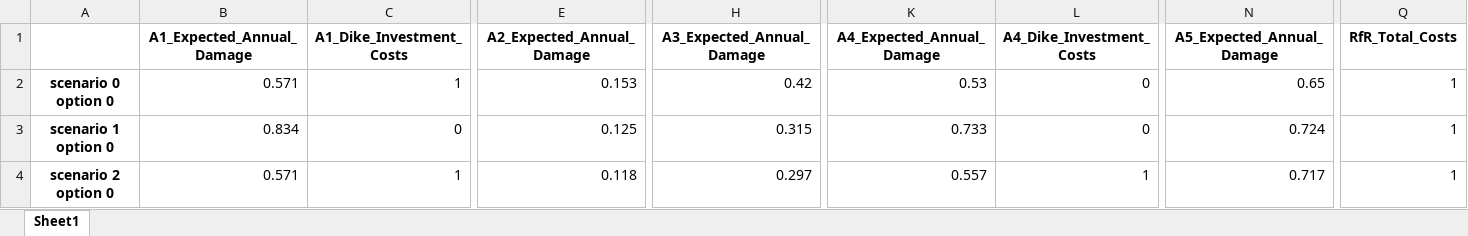
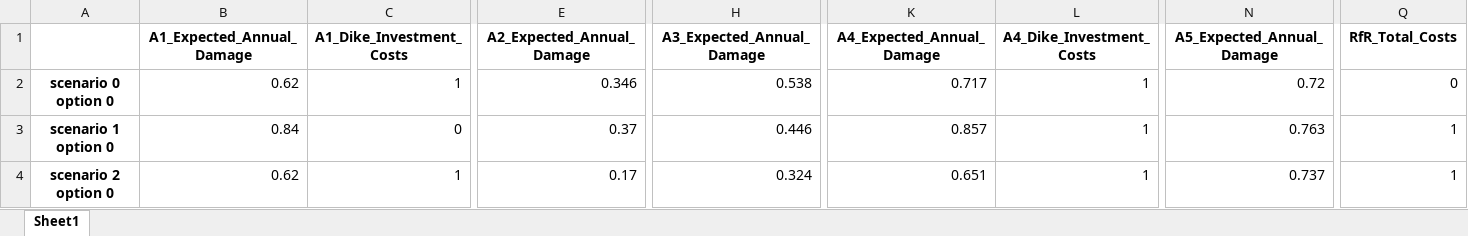
Before and after one commit to Thillenaar/EPA1361Model-based, an Excel workbook: SavedImages/OptimizeResults_nfe_100000/DataResults_withoutSc3/data/robustness_results/overall_scores.xlsx, sheet Sheet1, drawn as a sheet; only a part is shown, gaps mark what is left out; values as stored, in another font and other column widths than the file's, no borders; the diff names each change by its address in the sheet, - before the commit and + after, or states it on an @@ line.

```diff
--- a/SavedImages/OptimizeResults_nfe_100000/DataResults_withoutSc3/data/robustness_results/overall_scores.xlsx (sheet Sheet1)
+++ b/SavedImages/OptimizeResults_nfe_100000/DataResults_withoutSc3/data/robustness_results/overall_scores.xlsx (sheet Sheet1)
-B2 (A1_Expected_Annual_Damage): 0.571
+B2 (A1_Expected_Annual_Damage): 0.62
-E2 (A2_Expected_Annual_Damage): 0.153
+E2 (A2_Expected_Annual_Damage): 0.346
-H2 (A3_Expected_Annual_Damage): 0.42
+H2 (A3_Expected_Annual_Damage): 0.538
-K2 (A4_Expected_Annual_Damage): 0.53
+K2 (A4_Expected_Annual_Damage): 0.717
-L2:L3 (A4_Dike_Investment_Costs): 0
+L2:L3 (A4_Dike_Investment_Costs): 1
-N2 (A5_Expected_Annual_Damage): 0.65
+N2 (A5_Expected_Annual_Damage): 0.72
-Q2 (RfR_Total_Costs): 1
+Q2 (RfR_Total_Costs): 0
-B3 (A1_Expected_Annual_Damage): 0.834
+B3 (A1_Expected_Annual_Damage): 0.84
-E3 (A2_Expected_Annual_Damage): 0.125
+E3 (A2_Expected_Annual_Damage): 0.37
-H3 (A3_Expected_Annual_Damage): 0.315
+H3 (A3_Expected_Annual_Damage): 0.446
-K3 (A4_Expected_Annual_Damage): 0.733
+K3 (A4_Expected_Annual_Damage): 0.857
-N3 (A5_Expected_Annual_Damage): 0.724
+N3 (A5_Expected_Annual_Damage): 0.763
-B4 (A1_Expected_Annual_Damage): 0.571
+B4 (A1_Expected_Annual_Damage): 0.62
-E4 (A2_Expected_Annual_Damage): 0.118
+E4 (A2_Expected_Annual_Damage): 0.17
-H4 (A3_Expected_Annual_Damage): 0.297
+H4 (A3_Expected_Annual_Damage): 0.324
-K4 (A4_Expected_Annual_Damage): 0.557
+K4 (A4_Expected_Annual_Damage): 0.651
-N4 (A5_Expected_Annual_Damage): 0.717
+N4 (A5_Expected_Annual_Damage): 0.737
```
Also changed, not shown: SavedImages/OptimizeSce3_nfe_250000/DataResults/data/robustness_results/overall_scores.xlsx, final assignment/data/robustness_results/overall_scores.xlsx, 7 other files.
